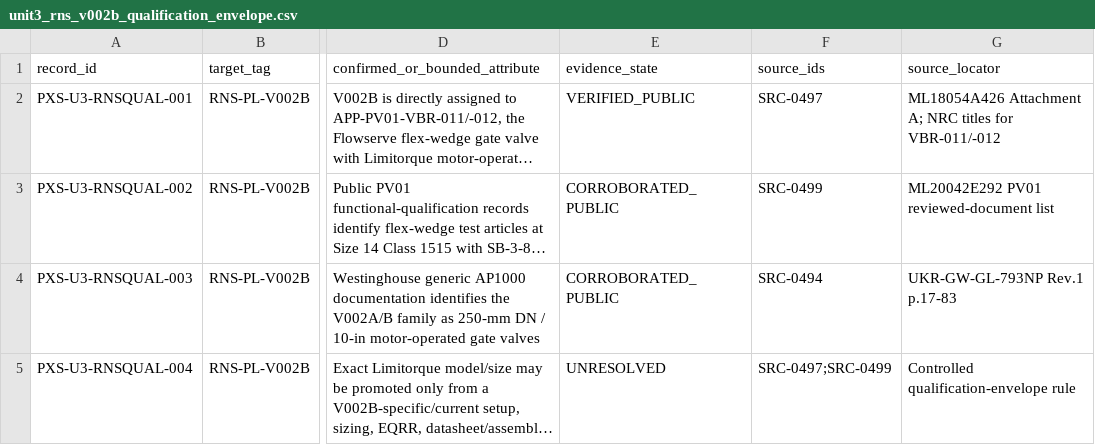
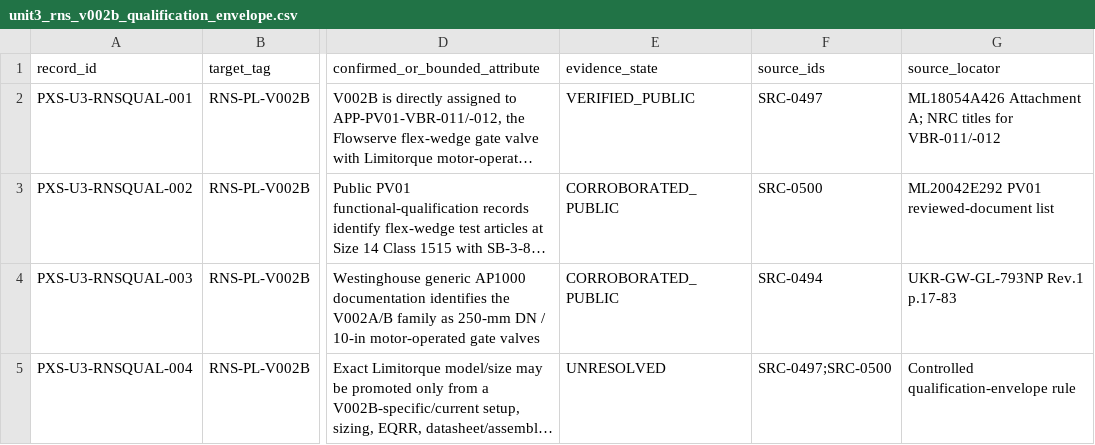
Before and after one commit to VesperCaeli/Westinghouse-ap1000-project, a CSV file: data/systems/PXS/unit3_rns_v002b_qualification_envelope.csv, drawn as a sheet; only a part is shown, gaps mark what is left out; long unchanged cells end in …; the diff names each change by its address in the sheet, - before the commit and + after, or states it on an @@ line.

Commit message:
Use unique source ID for V002B qualification envelope

```diff
--- a/data/systems/PXS/unit3_rns_v002b_qualification_envelope.csv
+++ b/data/systems/PXS/unit3_rns_v002b_qualification_envelope.csv
-F3 (source_ids): SRC-0499
+F3 (source_ids): SRC-0500
-F5 (source_ids): SRC-0497;SRC-0499
+F5 (source_ids): SRC-0497;SRC-0500
```
